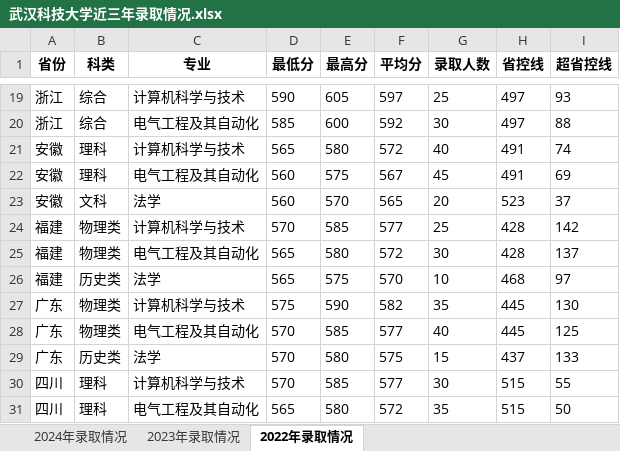
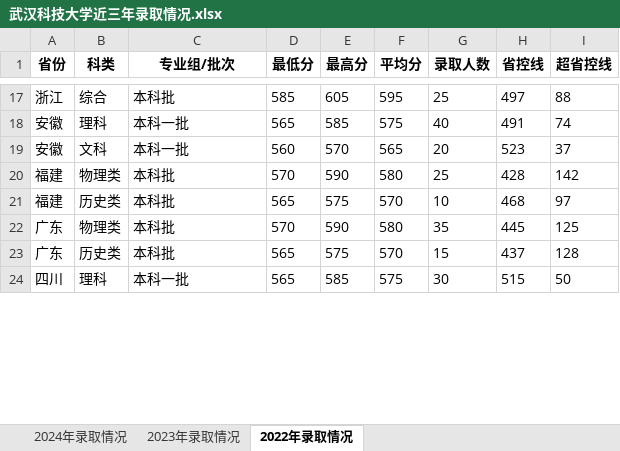
Before and after one commit to edwardwonggang/zhiyuantianbao, an Excel workbook: 各省各高校近三年录取情况/湖北/武汉科技大学近三年录取情况.xlsx, sheet 2022年录取情况, drawn as a sheet; only a part is shown, gaps mark what is left out; values as stored, in another font and other column widths than the file's, no borders; removed rows and columns are numbered as before the commit, all else as after; the diff covers the shown part only; the diff names each change by its address in the sheet, - before the commit and + after, or states it on an @@ line.

```diff
--- a/各省各高校近三年录取情况/湖北/武汉科技大学近三年录取情况.xlsx (sheet 2022年录取情况)
+++ b/各省各高校近三年录取情况/湖北/武汉科技大学近三年录取情况.xlsx (sheet 2022年录取情况)
-C1: 专业
+C1: 专业组/批次
-C17 (专业组/批次): 计算机科学与技术
+C17 (专业组/批次): 本科批
-D17 (最低分): 590
+D17 (最低分): 585
-F17 (平均分): 597
+F17 (平均分): 595
-I17 (超省控线): 93
+I17 (超省控线): 88
-row 20: 浙江 | 综合 | 电气工程及其自动化 | 585 | 600 | 592 | 30 | 497 | 88
-C18 (专业组/批次): 计算机科学与技术
+C18 (专业组/批次): 本科一批
-E18 (最高分): 580
+E18 (最高分): 585
-F18 (平均分): 572
+F18 (平均分): 575
-row 22: 安徽 | 理科 | 电气工程及其自动化 | 560 | 575 | 567 | 45 | 491 | 69
-C19 (专业组/批次): 法学
+C19 (专业组/批次): 本科一批
-C20 (专业组/批次): 计算机科学与技术
+C20 (专业组/批次): 本科批
-E20 (最高分): 585
+E20 (最高分): 590
-F20 (平均分): 577
+F20 (平均分): 580
-row 25: 福建 | 物理类 | 电气工程及其自动化 | 565 | 580 | 572 | 30 | 428 | 137
-C21 (专业组/批次): 法学
+C21 (专业组/批次): 本科批
-C22 (专业组/批次): 计算机科学与技术
+C22 (专业组/批次): 本科批
-D22 (最低分): 575
+D22 (最低分): 570
-F22 (平均分): 582
+F22 (平均分): 580
-I22 (超省控线): 130
+I22 (超省控线): 125
-row 28: 广东 | 物理类 | 电气工程及其自动化 | 570 | 585 | 577 | 40 | 445 | 125
-C23 (专业组/批次): 法学
+C23 (专业组/批次): 本科批
-D23:D24 (最低分): 570
+D23:D24 (最低分): 565
-E23 (最高分): 580
+E23 (最高分): 575
-F23 (平均分): 575
+F23 (平均分): 570
-I23 (超省控线): 133
+I23 (超省控线): 128
-C24 (专业组/批次): 计算机科学与技术
+C24 (专业组/批次): 本科一批
-F24 (平均分): 577
+F24 (平均分): 575
-I24 (超省控线): 55
+I24 (超省控线): 50
-row 31: 四川 | 理科 | 电气工程及其自动化 | 565 | 580 | 572 | 35 | 515 | 50
```
Also changed, not shown: 13 added rows, 6 removed rows and 54 edited cells elsewhere in this sheet, sheet 2024年录取情况, sheet 2023年录取情况, 5 other files.
